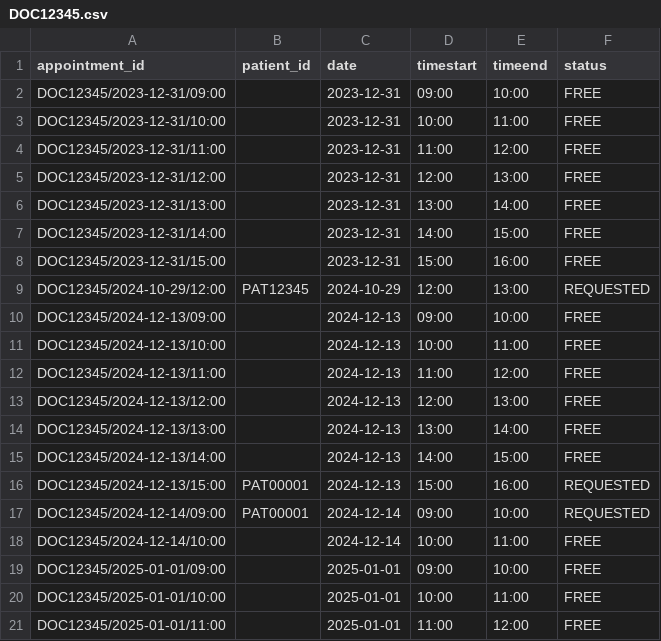
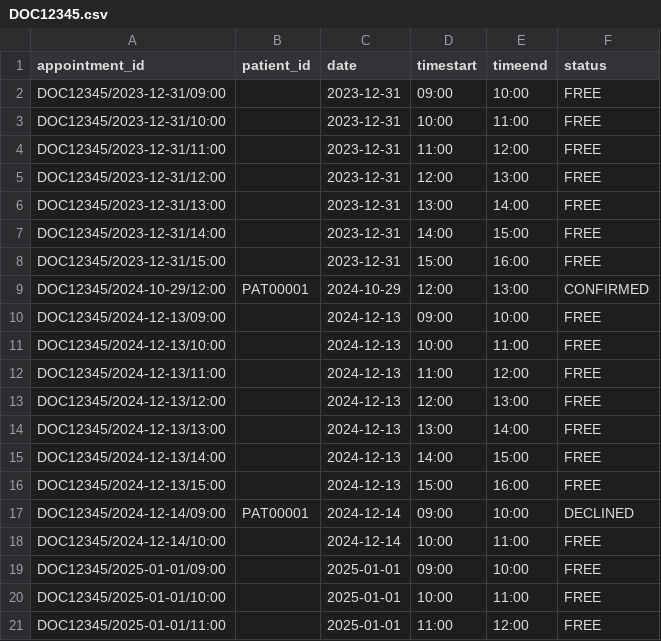
Before and after one commit to RaphelSim/OOP-Project, a CSV file: Database/DoctorsSchedule/DOC12345.csv, drawn as a sheet; only a part is shown.

```diff
--- a/Database/DoctorsSchedule/DOC12345.csv
+++ b/Database/DoctorsSchedule/DOC12345.csv
@@ -8,3 +8,3 @@ DOC12345/2023-12-31/14:00,,2023-12-31,14:00,15:00,FREE
 DOC12345/2023-12-31/15:00,,2023-12-31,15:00,16:00,FREE
-DOC12345/2024-10-29/12:00,PAT12345,2024-10-29,12:00,13:00,REQUESTED
+DOC12345/2024-10-29/12:00,PAT00001,2024-10-29,12:00,13:00,CONFIRMED
 DOC12345/2024-12-13/09:00,,2024-12-13,09:00,10:00,FREE
@@ -15,4 +15,4 @@ DOC12345/2024-12-13/13:00,,2024-12-13,13:00,14:00,FREE
 DOC12345/2024-12-13/14:00,,2024-12-13,14:00,15:00,FREE
-DOC12345/2024-12-13/15:00,PAT00001,2024-12-13,15:00,16:00,REQUESTED
-DOC12345/2024-12-14/09:00,PAT00001,2024-12-14,09:00,10:00,REQUESTED
+DOC12345/2024-12-13/15:00,,2024-12-13,15:00,16:00,FREE
+DOC12345/2024-12-14/09:00,PAT00001,2024-12-14,09:00,10:00,DECLINED
 DOC12345/2024-12-14/10:00,,2024-12-14,10:00,11:00,FREE
```
Also changed, not shown: Database/AccountCredentials.csv, Database/DoctorsSchedule/DOC88888.csv, 21 other files.
